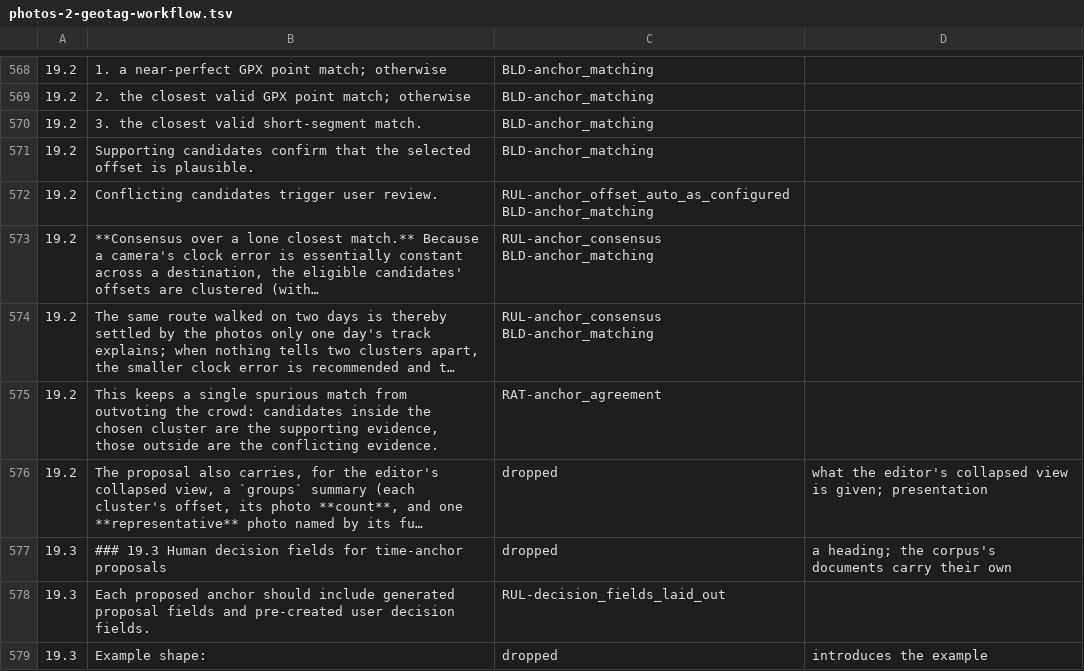
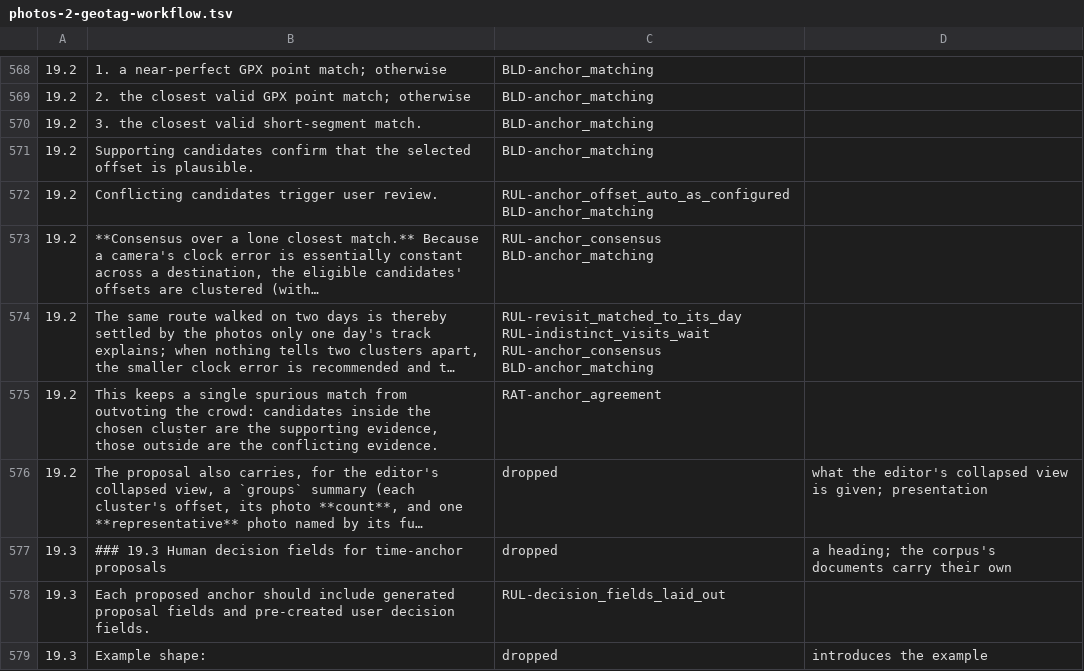
Before and after one commit to sigfridvonshrink/photos-cartographer, a TSV file: spec/conversion/photos-2-geotag-workflow.tsv, drawn as a sheet; only a part is shown, gaps mark what is left out; long unchanged cells end in …; the diff names each change by its address in the sheet, - before the commit and + after, or states it on an @@ line.

Commit message:
State geotag's guarantee for a place visited on several days
RUL-anchor_consensus says how anchors are counted; the guarantee it serves
is stated now, at seed: RUL-revisit_matched_to_its_day — photos of a place
the tracks passed on several visits anchor their camera's clock by the
visit the camera's photos agree on, never by another visit's track because
it passed closer — and RUL-indistinct_visits_wait — two visits the photos
support equally leave the offset to the user — with RAT-trips_revisit.
BLD-anchor_matching realises them; the tests of the two-day route verify
them.

```diff
--- a/spec/conversion/photos-2-geotag-workflow.tsv
+++ b/spec/conversion/photos-2-geotag-workflow.tsv
-C574: RUL-anchor_consensus BLD-anchor_matching
+C574: RUL-revisit_matched_to_its_day RUL-indistinct_visits_wait RUL-anchor_consensus BLD-anchor_matching
```
Also changed, not shown: 5 other files.
